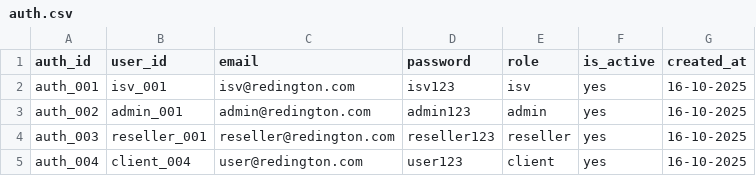
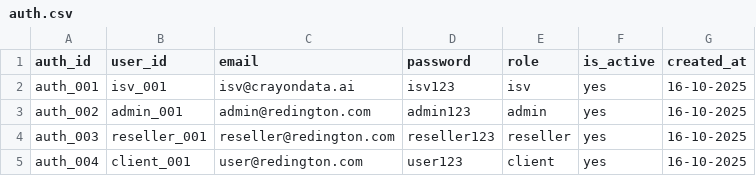
Before and after one commit to vigneshgurumohan/agents_store, a CSV file: backend/data/auth.csv, drawn as a sheet.

```diff
--- a/backend/data/auth.csv
+++ b/backend/data/auth.csv
@@ -1,5 +1,5 @@
 auth_id,user_id,email,password,role,is_active,created_at
-auth_001,isv_001,isv@redington.com,isv123,isv,yes,16-10-2025
+auth_001,isv_001,isv@crayondata.ai,isv123,isv,yes,16-10-2025
 auth_002,admin_001,admin@redington.com,admin123,admin,yes,16-10-2025
 auth_003,reseller_001,reseller@redington.com,reseller123,reseller,yes,16-10-2025
-auth_004,client_004,user@redington.com,user123,client,yes,16-10-2025
+auth_004,client_001,user@redington.com,user123,client,yes,16-10-2025
```
Also changed, not shown: backend/data/isv.csv, backend/data/reseller.csv, 1 other file.
